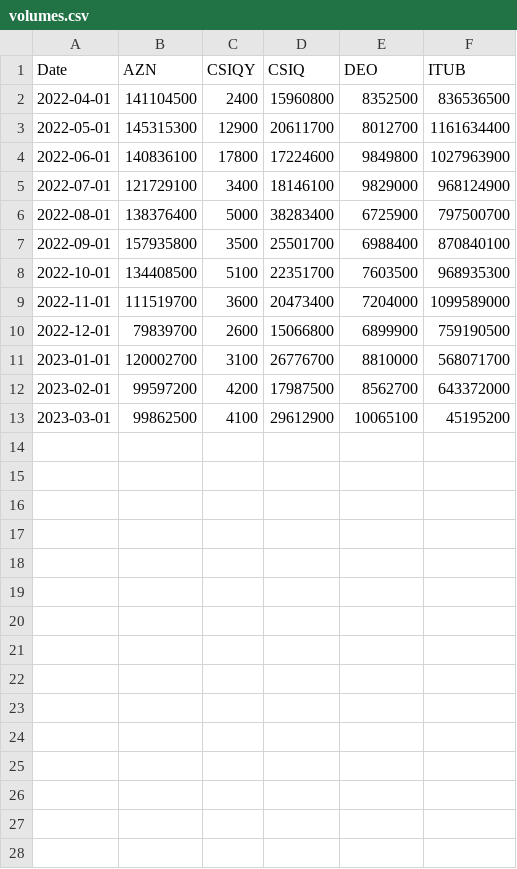
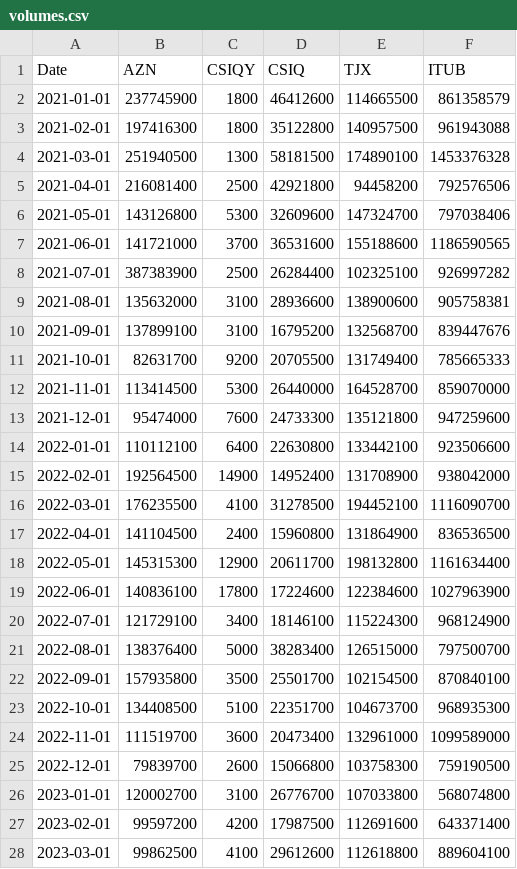
Before and after one commit to oshtolz/RubySupSys, a CSV file: csv/volumes.csv, drawn as a sheet; only a part is shown; the diff covers the shown part only.

```diff
--- a/csv/volumes.csv
+++ b/csv/volumes.csv
@@ -1,13 +1,28 @@
-Date,AZN,CSIQY,CSIQ,DEO,ITUB
-2022-04-01,141104500,2400,15960800,8352500,836536500
-2022-05-01,145315300,12900,20611700,8012700,1161634400
-2022-06-01,140836100,17800,17224600,9849800,1027963900
-2022-07-01,121729100,3400,18146100,9829000,968124900
-2022-08-01,138376400,5000,38283400,6725900,797500700
-2022-09-01,157935800,3500,25501700,6988400,870840100
-2022-10-01,134408500,5100,22351700,7603500,968935300
-2022-11-01,111519700,3600,20473400,7204000,1099589000
-2022-12-01,79839700,2600,15066800,6899900,759190500
-2023-01-01,120002700,3100,26776700,8810000,568071700
-2023-02-01,99597200,4200,17987500,8562700,643372000
-2023-03-01,99862500,4100,29612900,10065100,45195200
+Date,AZN,CSIQY,CSIQ,TJX,ITUB
+2021-01-01,237745900,1800,46412600,114665500,861358579
+2021-02-01,197416300,1800,35122800,140957500,961943088
+2021-03-01,251940500,1300,58181500,174890100,1453376328
+2021-04-01,216081400,2500,42921800,94458200,792576506
+2021-05-01,143126800,5300,32609600,147324700,797038406
+2021-06-01,141721000,3700,36531600,155188600,1186590565
+2021-07-01,387383900,2500,26284400,102325100,926997282
+2021-08-01,135632000,3100,28936600,138900600,905758381
+2021-09-01,137899100,3100,16795200,132568700,839447676
+2021-10-01,82631700,9200,20705500,131749400,785665333
+2021-11-01,113414500,5300,26440000,164528700,859070000
+2021-12-01,95474000,7600,24733300,135121800,947259600
+2022-01-01,110112100,6400,22630800,133442100,923506600
+2022-02-01,192564500,14900,14952400,131708900,938042000
+2022-03-01,176235500,4100,31278500,194452100,1116090700
+2022-04-01,141104500,2400,15960800,131864900,836536500
+2022-05-01,145315300,12900,20611700,198132800,1161634400
+2022-06-01,140836100,17800,17224600,122384600,1027963900
+2022-07-01,121729100,3400,18146100,115224300,968124900
+2022-08-01,138376400,5000,38283400,126515000,797500700
+2022-09-01,157935800,3500,25501700,102154500,870840100
+2022-10-01,134408500,5100,22351700,104673700,968935300
+2022-11-01,111519700,3600,20473400,132961000,1099589000
+2022-12-01,79839700,2600,15066800,103758300,759190500
+2023-01-01,120002700,3100,26776700,107033800,568074800
+2023-02-01,99597200,4200,17987500,112691600,643371400
+2023-03-01,99862500,4100,29612600,112618800,889604100
```
Also changed, not shown: 3 added rows elsewhere in this file, csv/AZN.csv, csv/CSIOY.csv, 5 other files.
